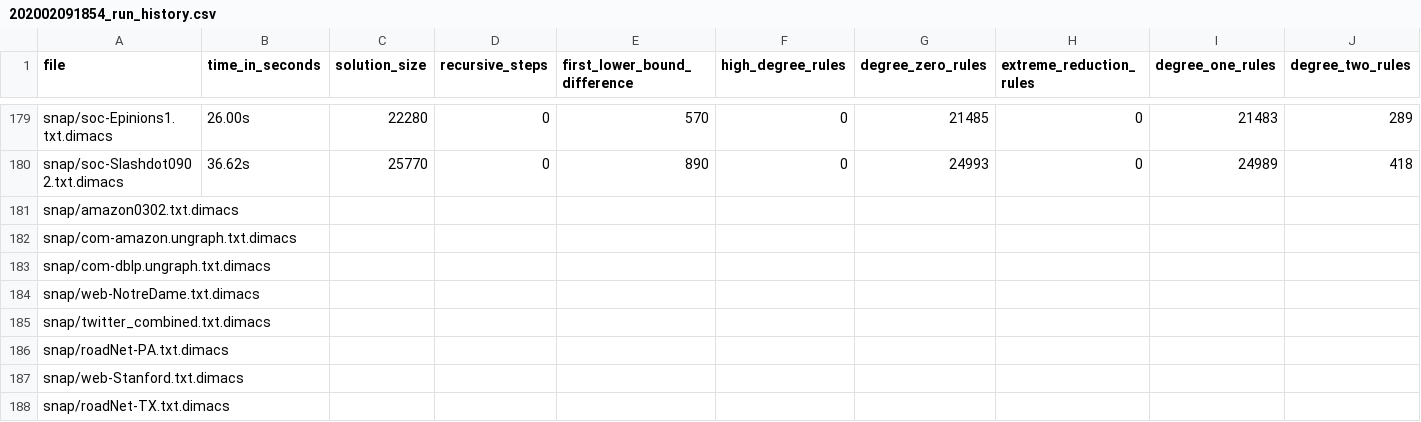
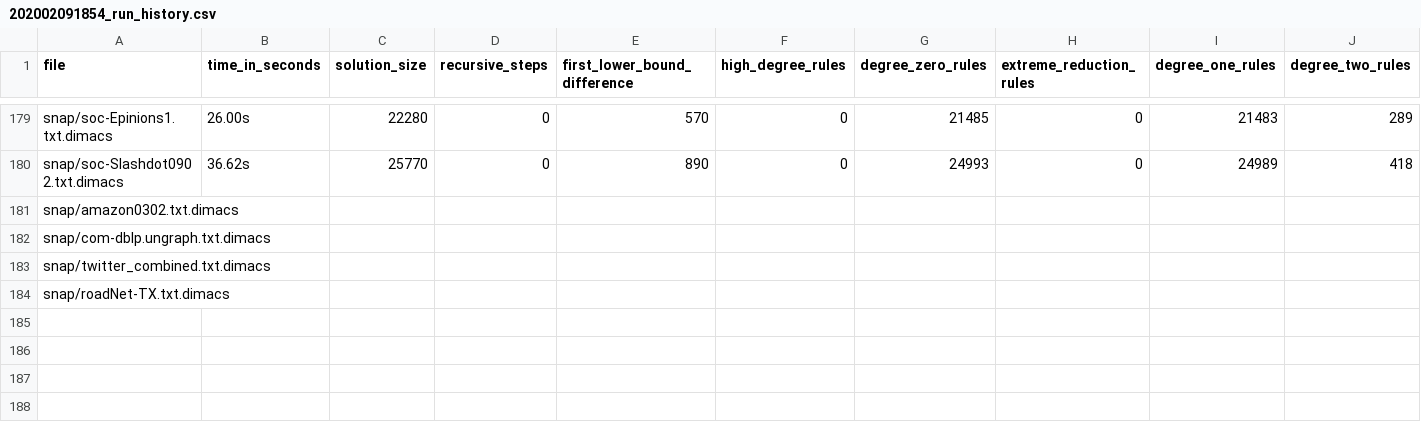
Before and after one commit to arosty/alg-eng, a CSV file: history/202002091854_run_history.csv, drawn as a sheet; only a part is shown, gaps mark what is left out; rows hold the shown columns only; the diff names each change by its address in the sheet, - before the commit and + after, or states it on an @@ line.

Commit message:
updated old history file

```diff
--- a/history/202002091854_run_history.csv
+++ b/history/202002091854_run_history.csv
-row 182: snap/com-amazon.ungraph.txt.dimacs
-row 184: snap/web-NotreDame.txt.dimacs
-row 186: snap/roadNet-PA.txt.dimacs
-row 187: snap/web-Stanford.txt.dimacs
```
Also changed, not shown: 2 other files.
